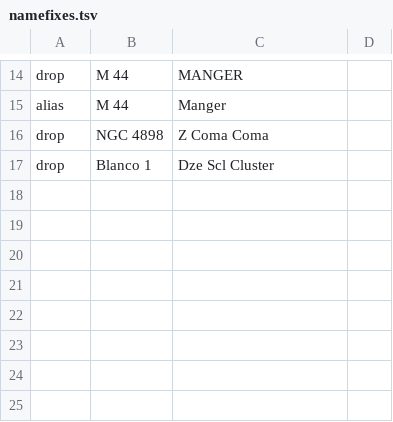
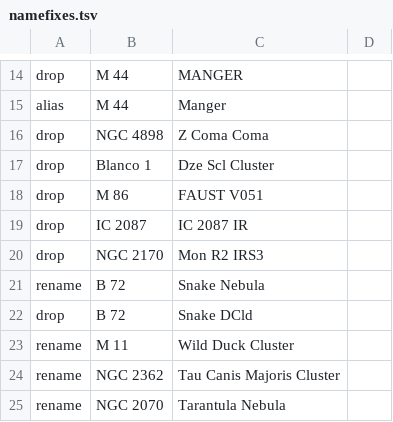
Before and after one commit to USA-RedDragon/astro-stacker, a TSV file: internal/catalog/gen/namefixes.tsv, drawn as a sheet; only a part is shown, gaps mark what is left out; the diff names each change by its address in the sheet, - before the commit and + after, or states it on an @@ line.

Commit message:
catalog: replace survey designations and foreign names used as common names for M 86, M 11, B 72, NGC 2362, NGC 2070, IC 2087 and NGC 2170

```diff
--- a/internal/catalog/gen/namefixes.tsv
+++ b/internal/catalog/gen/namefixes.tsv
+row 18: drop | M 86 | FAUST V051
+row 19: drop | IC 2087 | IC 2087 IR
+row 20: drop | NGC 2170 | Mon R2 IRS3
+row 21: rename | B 72 | Snake Nebula
+row 22: drop | B 72 | Snake DCld
+row 23: rename | M 11 | Wild Duck Cluster
+row 24: rename | NGC 2362 | Tau Canis Majoris Cluster
+row 25: rename | NGC 2070 | Tarantula Nebula
```
Also changed, not shown: 3 other files.
